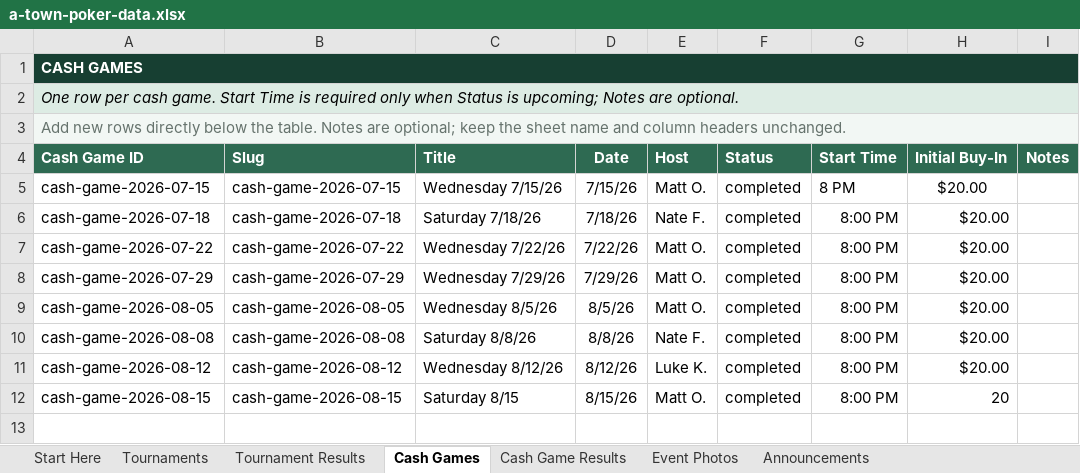
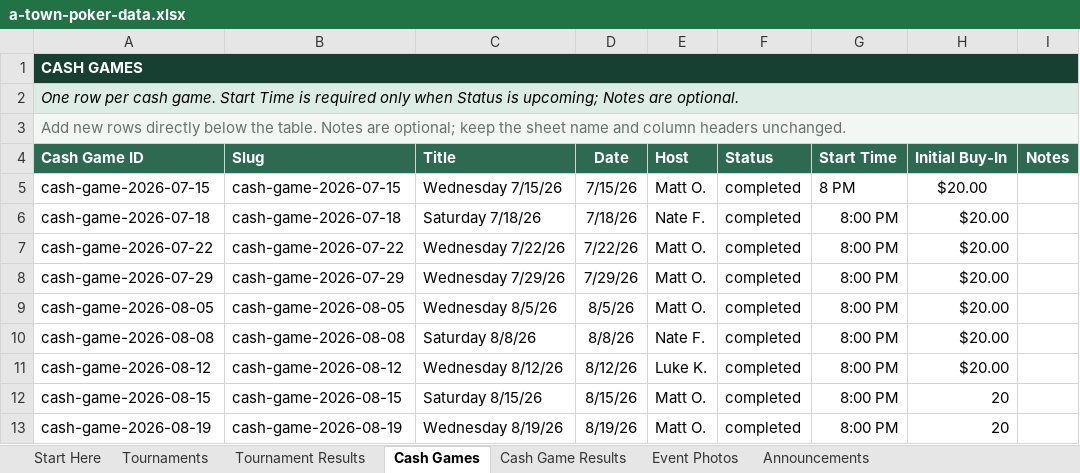
Before and after one commit to matthewoliver01/a-town-poker-site, an Excel workbook: data/source/a-town-poker-data.xlsx, sheet Cash Games, drawn as a sheet; values as stored, in another font and other column widths than the file's, no borders; conditional formats and table styles not drawn; the diff names each change by its address in the sheet, - before the commit and + after, or states it on an @@ line.

```diff
--- a/data/source/a-town-poker-data.xlsx (sheet Cash Games)
+++ b/data/source/a-town-poker-data.xlsx (sheet Cash Games)
-C12 (Title): Saturday 8/15
+C12 (Title): Saturday 8/15/26
+row 13: cash-game-2026-08-19 | cash-game-2026-08-19 | Wednesday 8/19/26 | 8/19/26 | Matt O. | completed | 8:00 PM | 20
```
Also changed, not shown: sheet Cash Game Results, sheet Tournament Results, sheet Start Here, 8 other files.
